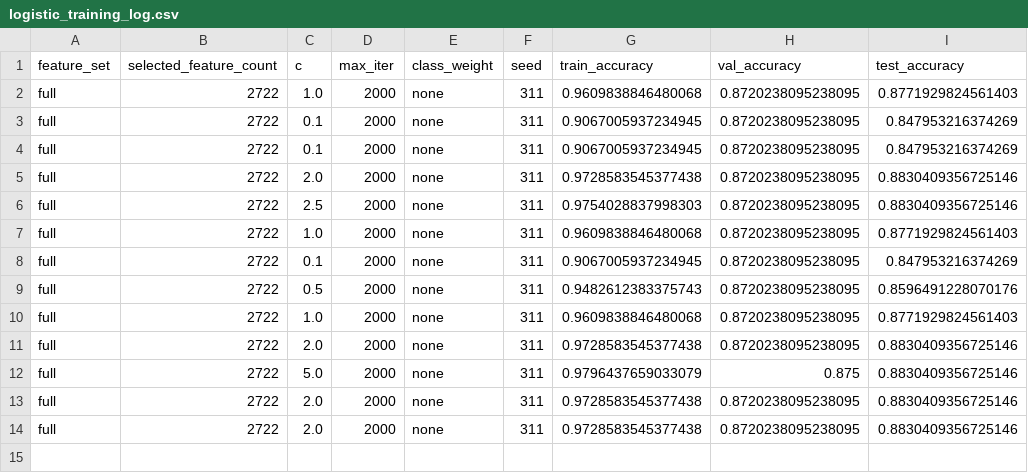
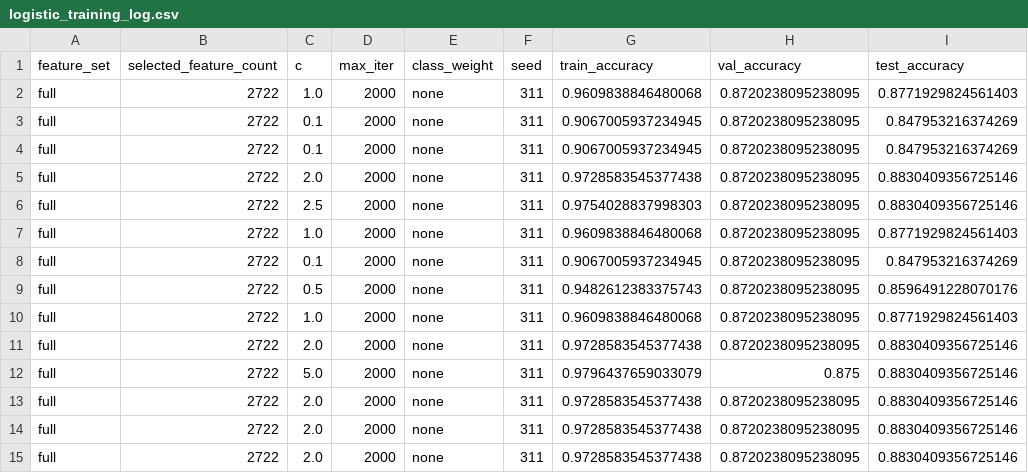
Before and after one commit to SMalla03/CSC311-Group-Project, a CSV file: processed/models/logistic/logistic_training_log.csv, drawn as a sheet; the diff names each change by its address in the sheet, - before the commit and + after, or states it on an @@ line.

```diff
--- a/processed/models/logistic/logistic_training_log.csv
+++ b/processed/models/logistic/logistic_training_log.csv
+row 15: full | 2722 | 2.0 | 2000 | none | 311 | 0.9728583545377438 | 0.8720238095238095 | 0.8830409356725146
```
Also changed, not shown: processed/models/random_forest/rf_training_log.csv, 28 other files.
